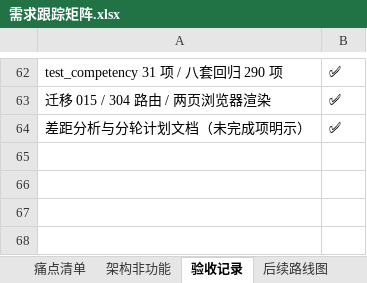
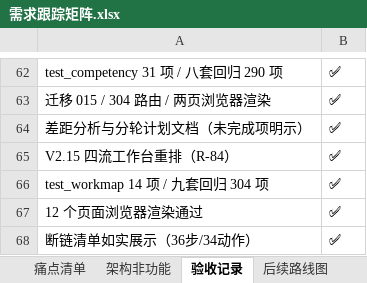
Before and after one commit to ruigege66/AcountAndCashierWorkbench, an Excel workbook: journal-pro/docs/需求跟踪矩阵.xlsx, sheet 验收记录, drawn as a sheet; only a part is shown, gaps mark what is left out; values as stored, in another font and other column widths than the file's, no borders; the diff names each change by its address in the sheet, - before the commit and + after, or states it on an @@ line.

Commit message:
feat: V2.15 按调研表 11 项工作重排信息架构（四流工作台一次做完）
- 重新逐列读表：表头「对应工作X流」= 同一工作的四个视角，此前按知识点拆散了行内关联
- 从 xlsx 解析 11 工作 / 64 数据节点 / 79 步骤 / 76 动作（work_data.py 只读常量）
- workmap.py：四流对齐（步骤→数据产物/执行动作/系统入口）、上下文继承映射、步骤状态机、断链清单
- 导航改为 11 项工作，原功能菜单折叠；首页「我的工作」总览；11 个工作台四流页签
- 首页 KPI 保留；每步「去办理」直达现有功能；43 步已支撑 / 36 步断链如实标注
- 迁移 016、test_workmap 14 项、九套回归 304 项、12 页浏览器渲染通过

```diff
--- a/journal-pro/docs/需求跟踪矩阵.xlsx (sheet 验收记录)
+++ b/journal-pro/docs/需求跟踪矩阵.xlsx (sheet 验收记录)
+row 65: V2.15 四流工作台重排（R-84） | ✅
+row 66: test_workmap 14 项 / 九套回归 304 项 | ✅
+row 67: 12 个页面浏览器渲染通过 | ✅
+row 68: 断链清单如实展示（36步/34动作） | ✅
```
Also changed, not shown: sheet 需求跟踪矩阵, 18 other files.
